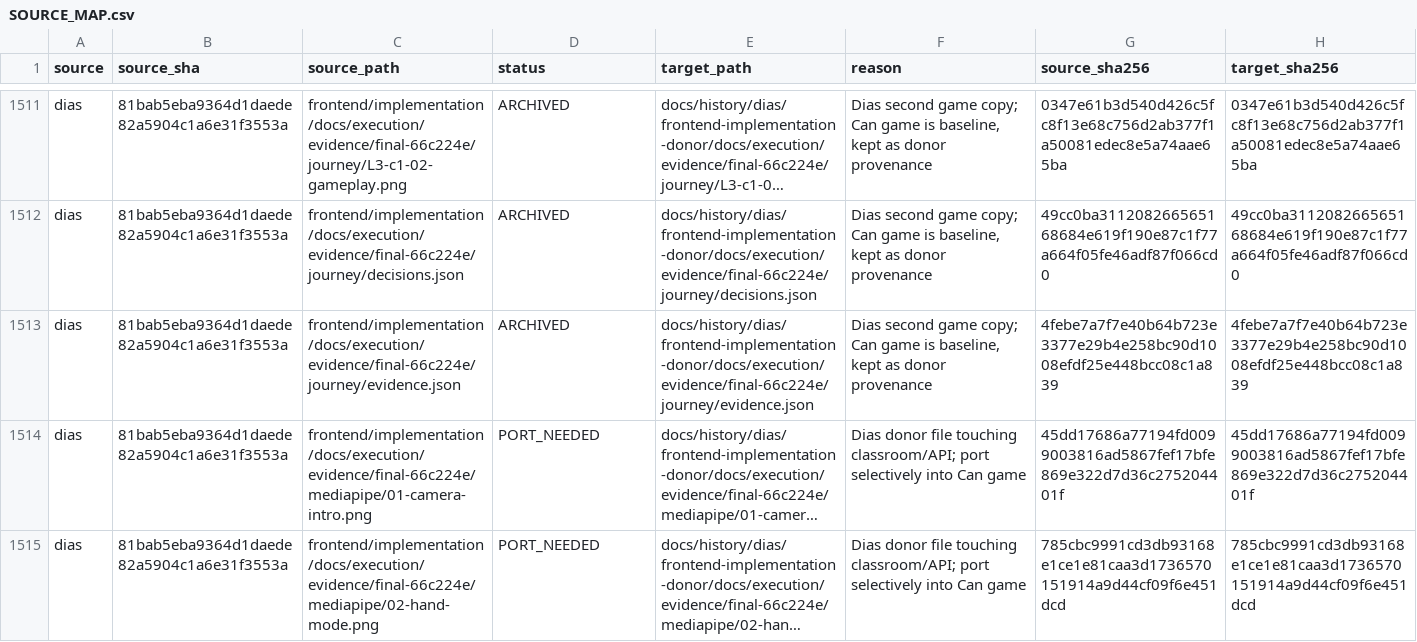
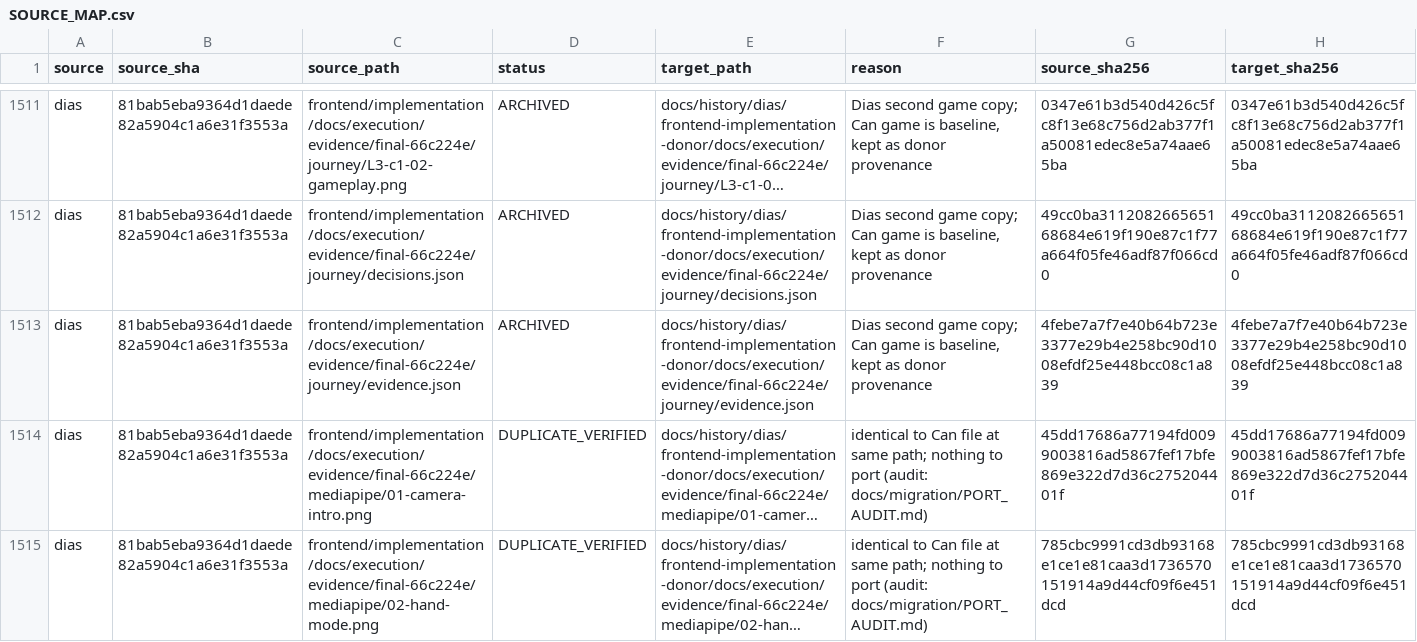
Before and after one commit to lustresense/hitl-momo, a CSV file: docs/migration/SOURCE_MAP.csv, drawn as a sheet; only a part is shown, gaps mark what is left out; long unchanged cells end in …; the diff covers the shown part only; the diff names each change by its address in the sheet, - before the commit and + after, or states it on an @@ line.

Commit message:
feat(classroom): align submission contract, idempotency, session identity, outbox delivery
Classroom path now works end to end: class link -> join (session token) -> real
/predict -> Accept -> POST /api/submissions -> database -> teacher dashboard.

Backend (Dias):
- join returns student_session_token (stored hashed); submissions and outcomes
  require Bearer; token must match the student and class (401/403)
- POST /api/submissions is idempotent per student via submission_key (201 created,
  200 duplicate); migration adds columns and unique index
- PATCH /api/submissions/{id}/outcome implemented
- CORS from CORS_ORIGINS, allow_credentials=False; compose passes PUBLIC_URL

Game (Can):
- outbox never sent after enqueue (only the online event triggered it); enqueue now
  starts delivery and failed jobs retry after backoff
- submission payload carries join_token, student_id and the 3 candidates; no send
  outside a class
- class context read through a ref (stale closure fixed); kelas link param accepted

Tests and evidence:
- contracts/fixtures shared by backend pytest (11) and Can vitest (3)
- classroom E2E 17/17 direct and through Caddy 2.10.2 with deploy/Caddyfile
- gameplay normal-journey and recovery-paths PASS (mock prediction)
- PORT_AUDIT: 40 donor files identical, 10 superseded by Can, nothing lost

Open: contract change needs formal Can and Dias approval; prediction_id not produced
by backend; session expiry blocks queued submissions (see docs/migration/UNRESOLVED.md).

```diff
--- a/docs/migration/SOURCE_MAP.csv
+++ b/docs/migration/SOURCE_MAP.csv
-D1514:D1515 (status): PORT_NEEDED
+D1514:D1515 (status): DUPLICATE_VERIFIED
-F1514:F1515 (reason): Dias donor file touching classroom/API; port selectively into Can game
+F1514:F1515 (reason): identical to Can file at same path; nothing to port (audit: docs/migration/PORT_AUDIT.md)
```
Also changed, not shown: 96 edited cells elsewhere in this file, 40 other files.
